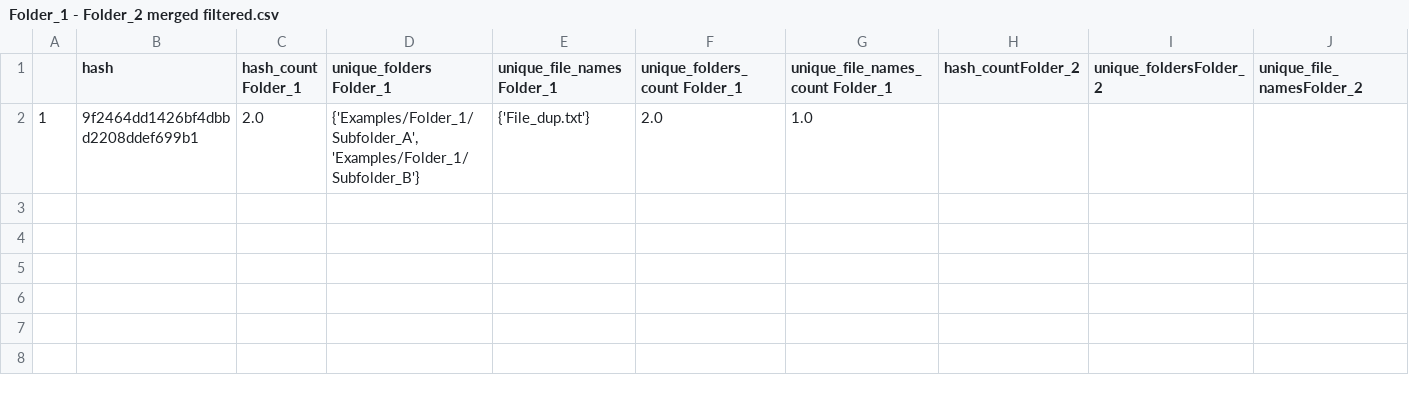
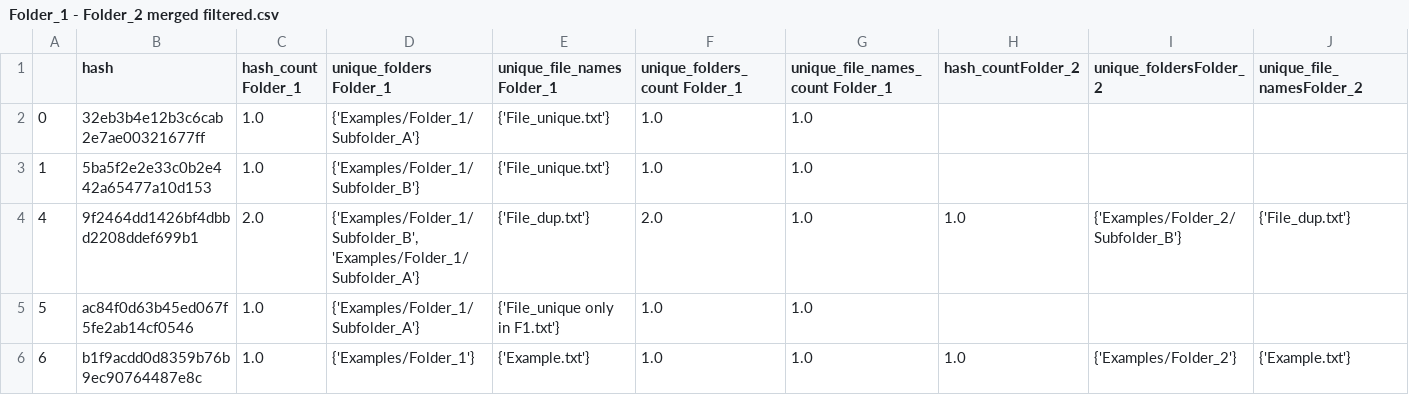
Before and after one commit to jabellcu/find_duplicated_files, a CSV file: Outputs/Folder_1 - Folder_2 merged filtered.csv, drawn as a sheet; only a part is shown; addresses are those after the commit; rows hold the shown columns only; the diff names each change by its address in the sheet, - before the commit and + after, or states it on an @@ line.

```diff
--- a/Outputs/Folder_1 - Folder_2 merged filtered.csv
+++ b/Outputs/Folder_1 - Folder_2 merged filtered.csv
+row 2: 0 | 32eb3b4e12b3c6cab2e7ae00321677ff | 1.0 | {'Examples/Folder_1/Subfolder_A'} | {'File_unique.txt'} | 1.0 | 1.0
-B3 (hash): 9f2464dd1426bf4dbbd2208ddef699b1
+B3 (hash): 5ba5f2e2e33c0b2e442a65477a10d153
-C3 (hash_count Folder_1): 2.0
+C3 (hash_count Folder_1): 1.0
-D3 (unique_folders Folder_1): {'Examples/Folder_1/Subfolder_A', 'Examples/Folder_1/Subfolder_B'}
+D3 (unique_folders Folder_1): {'Examples/Folder_1/Subfolder_B'}
-E3 (unique_file_names Folder_1): {'File_dup.txt'}
+E3 (unique_file_names Folder_1): {'File_unique.txt'}
-F3 (unique_folders_count Folder_1): 2.0
+F3 (unique_folders_count Folder_1): 1.0
+row 4: 4 | 9f2464dd1426bf4dbbd2208ddef699b1 | 2.0 | {'Examples/Folder_1/Subfolder_B', 'Examples/Folder_1/Subfolder_A'} | {'File_dup.txt'} | 2.0 | 1.0 | 1.0 | {'Examples/Folder_2/Subfolder_B'} | {'File_dup.txt'}
+row 5: 5 | ac84f0d63b45ed067f5fe2ab14cf0546 | 1.0 | {'Examples/Folder_1/Subfolder_A'} | {'File_unique only in F1.txt'} | 1.0 | 1.0
+row 6: 6 | b1f9acdd0d8359b76b9ec90764487e8c | 1.0 | {'Examples/Folder_1'} | {'Example.txt'} | 1.0 | 1.0 | 1.0 | {'Examples/Folder_2'} | {'Example.txt'}
```
Also changed, not shown: 5 other files.
